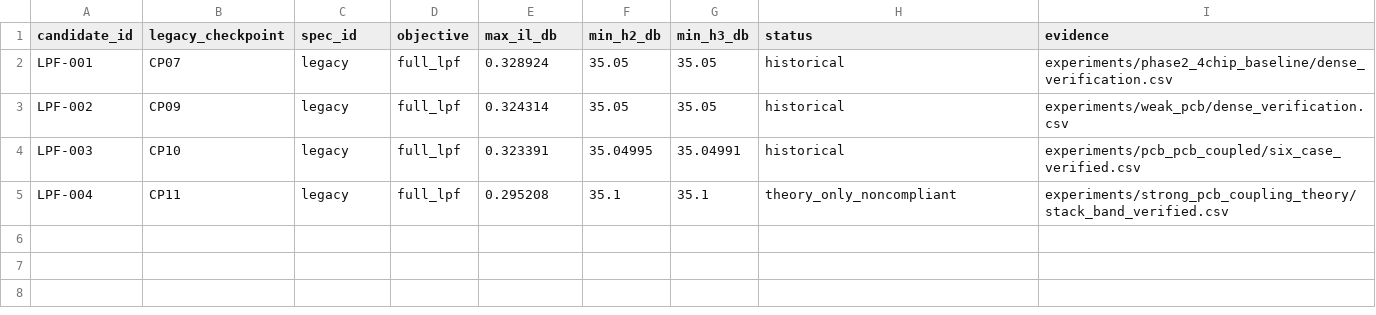
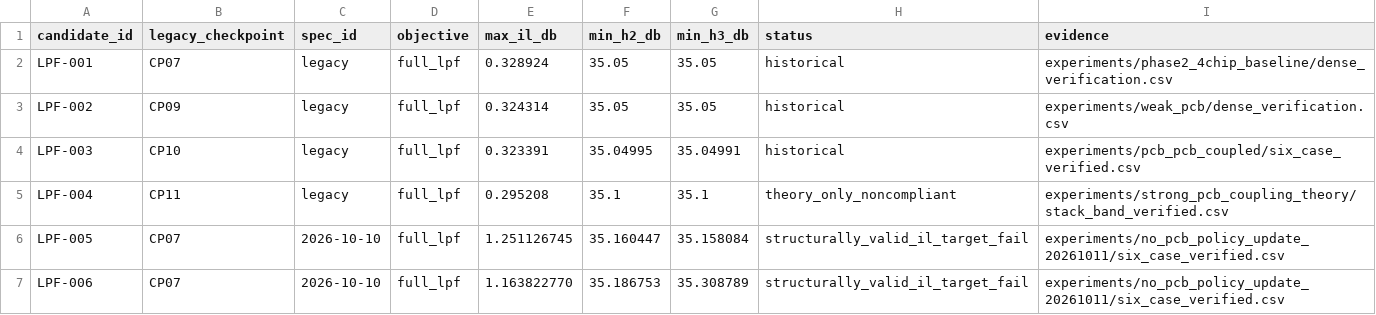
Before and after one commit to MasayaTakagi/reconfigurable-rf-lpf-research, a CSV file: data/candidate_index.csv, drawn as a sheet; the diff names each change by its address in the sheet, - before the commit and + after, or states it on an @@ line.

Commit message:
data: register PCB-free reoptimized drafts without superseding legacy checkpoints

```diff
--- a/data/candidate_index.csv
+++ b/data/candidate_index.csv
+row 6: LPF-005 | CP07 | 2026-10-10 | full_lpf | 1.251126745 | 35.160447 | 35.158084 | structurally_valid_il_target_fail | experiments/no_pcb_policy_update_20261011/six_case_verified.csv
+row 7: LPF-006 | CP07 | 2026-10-10 | full_lpf | 1.163822770 | 35.186753 | 35.308789 | structurally_valid_il_target_fail | experiments/no_pcb_policy_update_20261011/six_case_verified.csv
```
